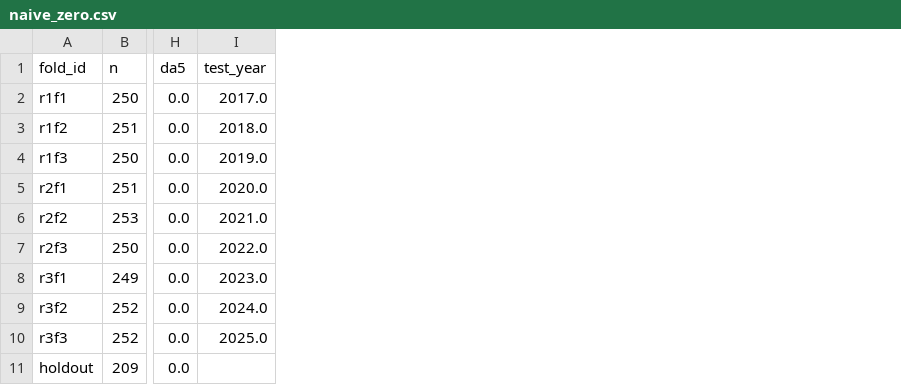
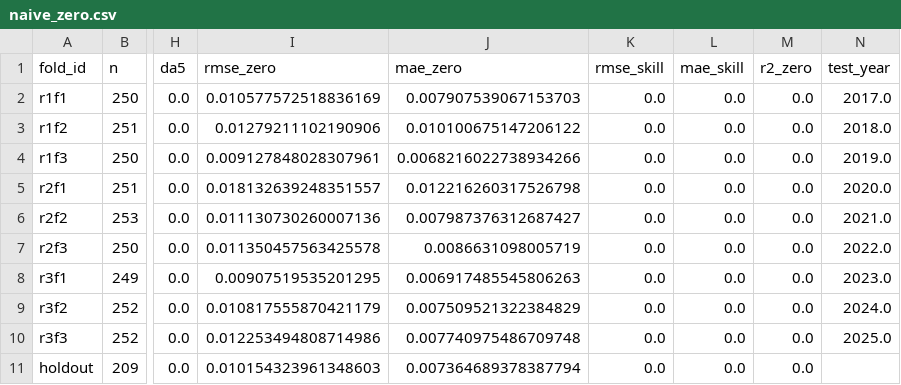
Before and after one commit to HJY20224001049/ai6124-dbs-denfis, a CSV file: docs/naive_zero.csv, drawn as a sheet; only a part is shown, gaps mark what is left out; the diff names each change by its address in the sheet, - before the commit and + after, or states it on an @@ line.

Commit message:
feat: add no-prediction baseline and synthetic signal check
- add NaiveZeroModel and a nine-fold no_prediction run
- report rmse_zero, rmse_skill, mae_skill and r2_zero in metrics and summary
- compare every model with no prediction in tables, plots and DM tests
- add a synthetic-signal implementation check and its test
- rebuild the final notebook with the new results

```diff
--- a/docs/naive_zero.csv
+++ b/docs/naive_zero.csv
+column I (rmse_zero), rows 2-11: 0.010577572518836169 | 0.01279211102190906 | 0.009127848028307961 | 0.018132639248351557 | 0.011130730260007136 | 0.011350457563425578 | 0.00907519535201295 | 0.010817555870421179 | 0.012253494808714986 | 0.010154323961348603
+column J (mae_zero), rows 2-11: 0.007907539067153703 | 0.010100675147206122 | 0.0068216022738934266 | 0.012216260317526798 | 0.007987376312687427 | 0.0086631098005719 | 0.006917485545806263 | 0.007509521322384829 | 0.007740975486709748 | 0.007364689378387794
+column K (rmse_skill), rows 2-11: all 0.0
+column L (mae_skill), rows 2-11: all 0.0
+column M (r2_zero), rows 2-11: all 0.0
```
Also changed, not shown: 42 other files.
